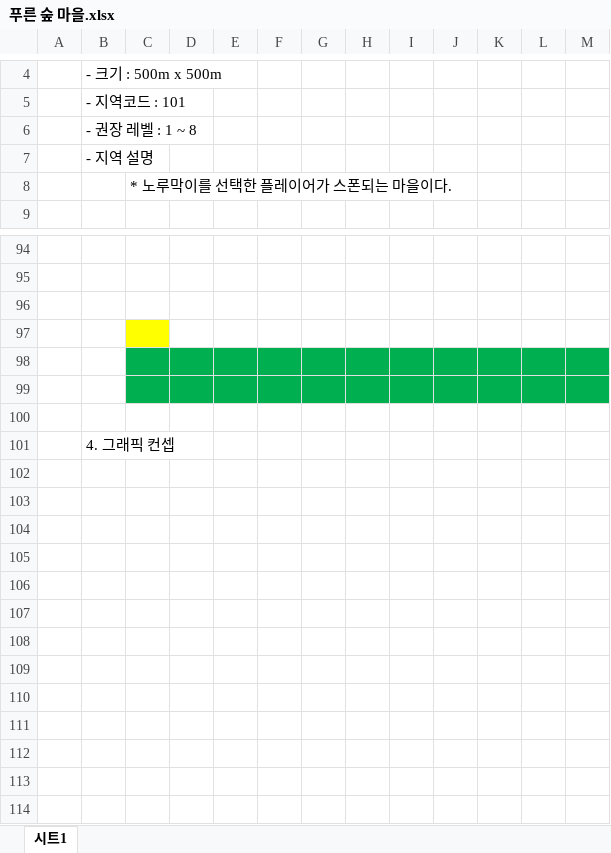
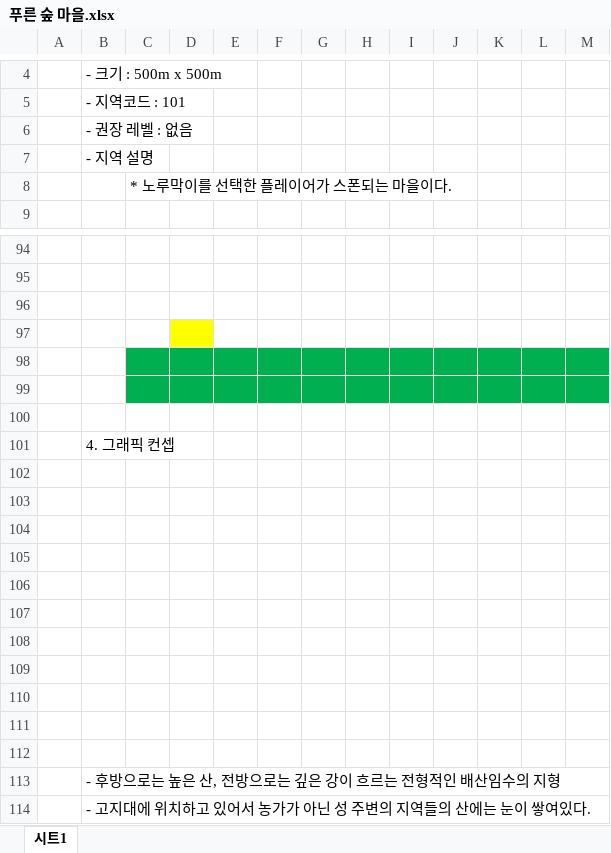
Before and after one commit to korleinster/gamebusdriver, an Excel workbook: plan/1.컨텐츠/지역 레벨 디자인/푸른 숲 마을.xlsx, sheet 시트1, drawn as a sheet; only a part is shown, gaps mark what is left out; values as stored, in another font and other column widths than the file's, no borders; charts and pictures not drawn; the diff names each change by its address in the sheet, - before the commit and + after, or states it on an @@ line.

Commit message:
[신창섭]커밋
으아!

```diff
--- a/plan/1.컨텐츠/지역 레벨 디자인/푸른 숲 마을.xlsx (sheet 시트1)
+++ b/plan/1.컨텐츠/지역 레벨 디자인/푸른 숲 마을.xlsx (sheet 시트1)
-B6: - 권장 레벨 : 1 ~ 8
+B6: - 권장 레벨 : 없음
-C97 fill: #FFFF00
+C97 fill: none
-D97 fill: none
+D97 fill: #FFFF00
+row 102: (empty)
+row 103: (empty)
+row 104: (empty)
+row 105: (empty)
+row 106: (empty)
+row 107: (empty)
+row 108: (empty)
+row 109: (empty)
+row 110: (empty)
+row 111: (empty)
+row 112: (empty)
+row 113:  | - 후방으로는 높은 산, 전방으로는 깊은 강이 흐르는 전형적인 배산임수의 지형
+row 114:  | - 고지대에 위치하고 있어서 농가가 아닌 성 주변의 지역들의 산에는 눈이 쌓여있다.
```
Also changed, not shown: charts or pictures.
